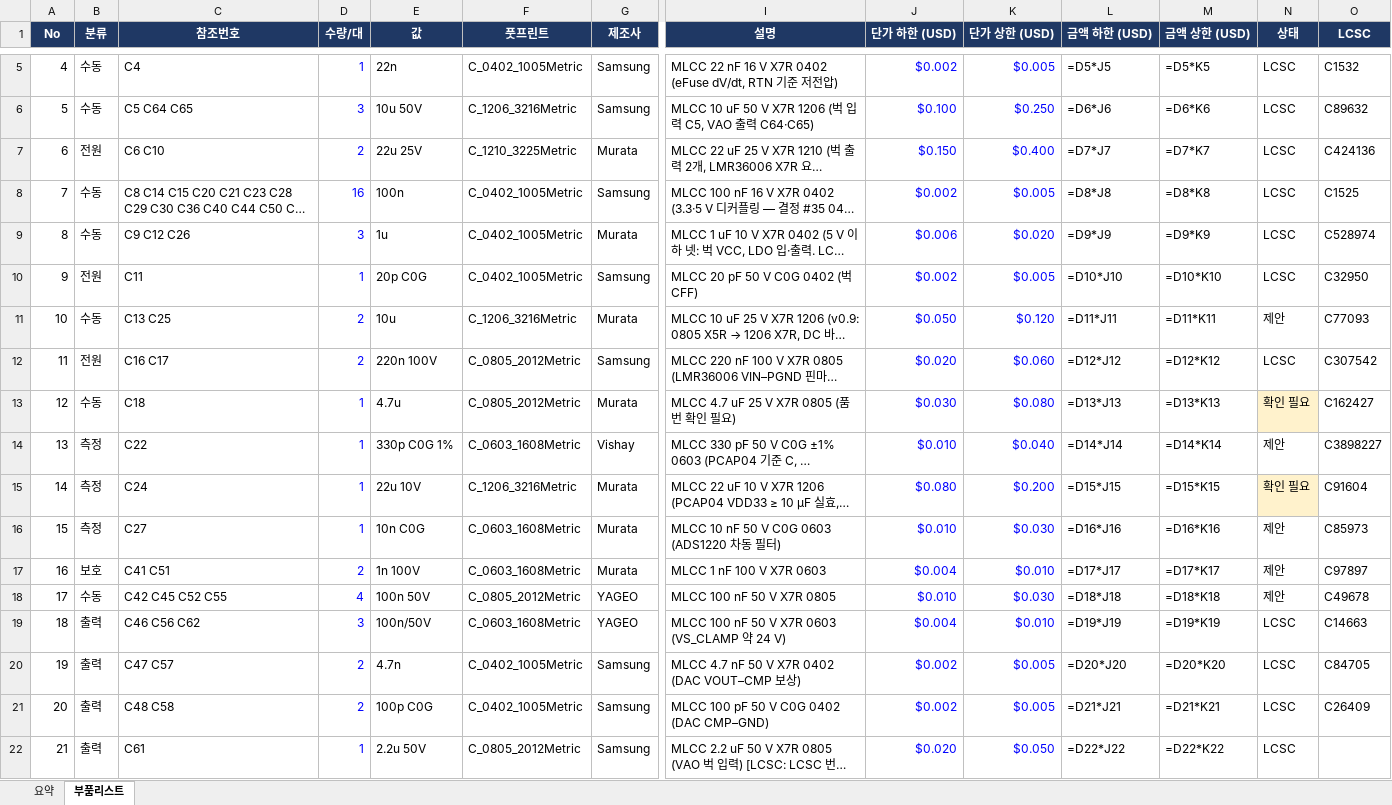
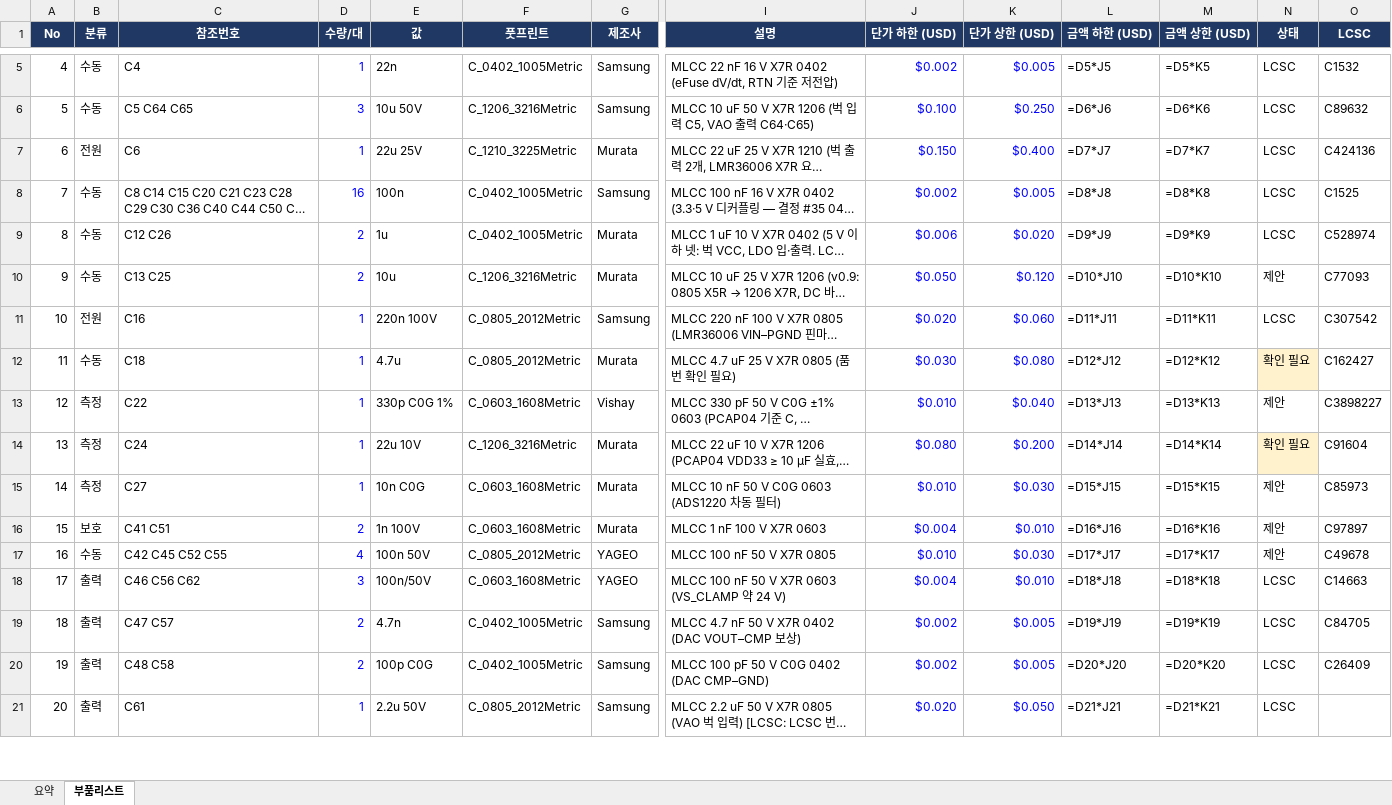
Before and after one commit to okchois/Oilinwater, an Excel workbook: hardware/kicad/HMT500(260313A)/HMT500(260313A)_parts_list.xlsx, sheet 부품리스트, drawn as a sheet; only a part is shown, gaps mark what is left out; long unchanged cells end in …; values as stored, in another font and other column widths than the file's, no borders; formulas without a stored value are shown as written; table styles not drawn; removed rows and columns are numbered as before the commit, all else as after; rows hold the shown columns only; the diff covers the shown part only; the diff names each change by its address in the sheet, - before the commit and + after, or states it on an @@ line.

```diff
--- a/hardware/kicad/HMT500(260313A)/HMT500(260313A)_parts_list.xlsx (sheet 부품리스트)
+++ b/hardware/kicad/HMT500(260313A)/HMT500(260313A)_parts_list.xlsx (sheet 부품리스트)
-C7 (참조번호): C6 C10
+C7 (참조번호): C6
-D7 (수량/대): 2
+D7 (수량/대): 1
-C9 (참조번호): C9 C12 C26
+C9 (참조번호): C12 C26
-D9 (수량/대): 3
+D9 (수량/대): 2
-row 10: 9 | 전원 | C11 | 1 | 20p C0G | C_0402_1005Metric | Samsung | MLCC 20 pF 50 V C0G 0402 (벅 CFF) | $0.002 | $0.005 | =D10*J10 | =D10*K10 | LCSC | C32950
@@ column A (No) renumbered between rows 10 and 74 @@
-L10 (금액 하한 (USD)): =D11*J11
+L10 (금액 하한 (USD)): =D10*J10
-M10 (금액 상한 (USD)): =D11*K11
+M10 (금액 상한 (USD)): =D10*K10
-C11 (참조번호): C16 C17
+C11 (참조번호): C16
-D11 (수량/대): 2
+D11 (수량/대): 1
-L11 (금액 하한 (USD)): =D12*J12
+L11 (금액 하한 (USD)): =D11*J11
-M11 (금액 상한 (USD)): =D12*K12
+M11 (금액 상한 (USD)): =D11*K11
-L12 (금액 하한 (USD)): =D13*J13
+L12 (금액 하한 (USD)): =D12*J12
-M12 (금액 상한 (USD)): =D13*K13
+M12 (금액 상한 (USD)): =D12*K12
-L13 (금액 하한 (USD)): =D14*J14
+L13 (금액 하한 (USD)): =D13*J13
-M13 (금액 상한 (USD)): =D14*K14
+M13 (금액 상한 (USD)): =D13*K13
-L14 (금액 하한 (USD)): =D15*J15
+L14 (금액 하한 (USD)): =D14*J14
-M14 (금액 상한 (USD)): =D15*K15
+M14 (금액 상한 (USD)): =D14*K14
-L15 (금액 하한 (USD)): =D16*J16
+L15 (금액 하한 (USD)): =D15*J15
-M15 (금액 상한 (USD)): =D16*K16
+M15 (금액 상한 (USD)): =D15*K15
-L16 (금액 하한 (USD)): =D17*J17
+L16 (금액 하한 (USD)): =D16*J16
-M16 (금액 상한 (USD)): =D17*K17
+M16 (금액 상한 (USD)): =D16*K16
-L17 (금액 하한 (USD)): =D18*J18
+L17 (금액 하한 (USD)): =D17*J17
-M17 (금액 상한 (USD)): =D18*K18
+M17 (금액 상한 (USD)): =D17*K17
-L18 (금액 하한 (USD)): =D19*J19
+L18 (금액 하한 (USD)): =D18*J18
-M18 (금액 상한 (USD)): =D19*K19
+M18 (금액 상한 (USD)): =D18*K18
-L19 (금액 하한 (USD)): =D20*J20
+L19 (금액 하한 (USD)): =D19*J19
-M19 (금액 상한 (USD)): =D20*K20
+M19 (금액 상한 (USD)): =D19*K19
-L20 (금액 하한 (USD)): =D21*J21
+L20 (금액 하한 (USD)): =D20*J20
-M20 (금액 상한 (USD)): =D21*K21
+M20 (금액 상한 (USD)): =D20*K20
-L21 (금액 하한 (USD)): =D22*J22
+L21 (금액 하한 (USD)): =D21*J21
-M21 (금액 상한 (USD)): =D22*K22
+M21 (금액 상한 (USD)): =D21*K21
```
Also changed, not shown: 3 added rows, 4 removed rows, 132 edited cells and cell formats elsewhere in this sheet, sheet 요약, 37 other files.
